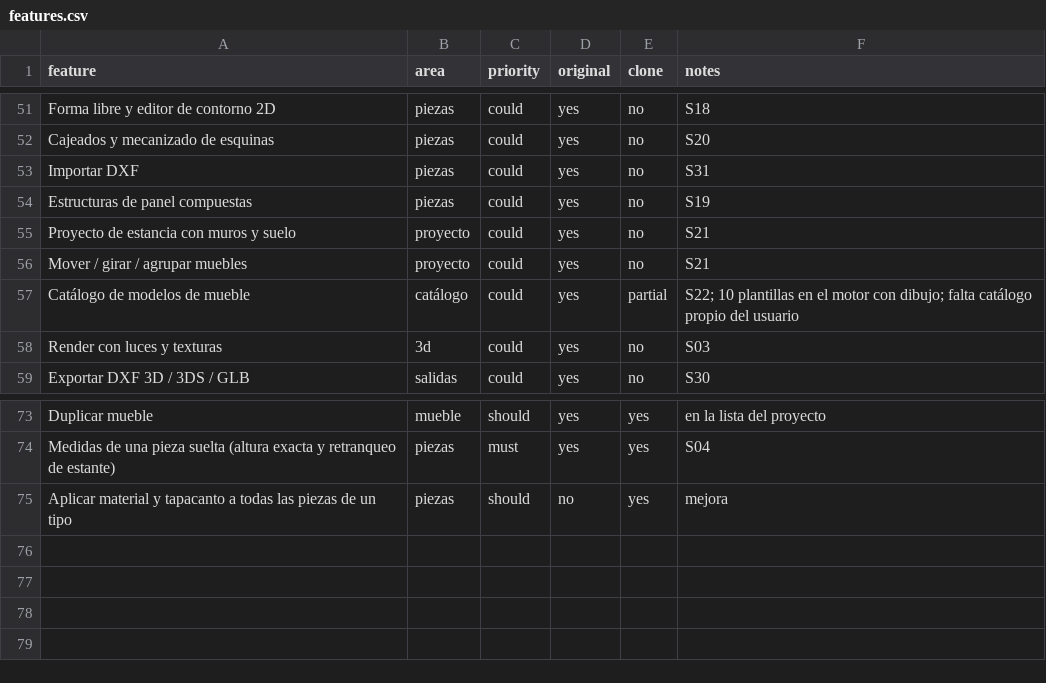
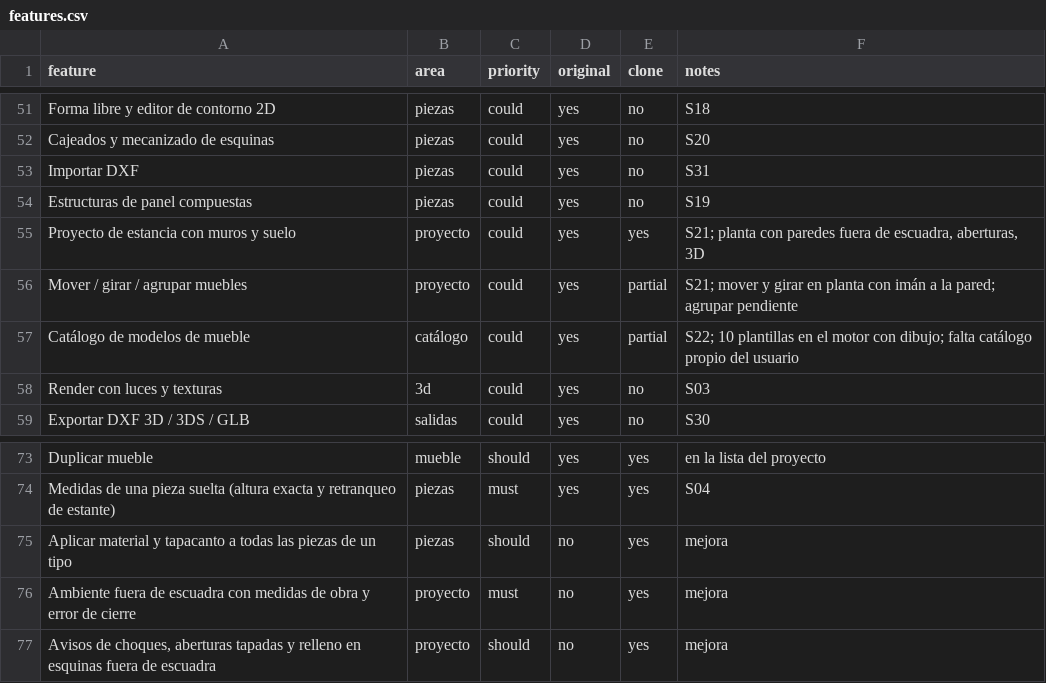
Before and after one commit to MaharBa264/mubleando, a CSV file: replica/features.csv, drawn as a sheet; only a part is shown, gaps mark what is left out.

```diff
--- a/replica/features.csv
+++ b/replica/features.csv
@@ -54,4 +54,4 @@ Importar DXF,piezas,could,yes,no,S31
 Estructuras de panel compuestas,piezas,could,yes,no,S19
-Proyecto de estancia con muros y suelo,proyecto,could,yes,no,S21
-Mover / girar / agrupar muebles,proyecto,could,yes,no,S21
+Proyecto de estancia con muros y suelo,proyecto,could,yes,yes,"S21; planta con paredes fuera de escuadra, aberturas, 3D"
+Mover / girar / agrupar muebles,proyecto,could,yes,partial,S21; mover y girar en planta con imán a la pared; agrupar pendiente
 Catálogo de modelos de mueble,catálogo,could,yes,partial,S22; 10 plantillas en el motor con dibujo; falta catálogo propio del usuario
@@ -75 +75,3 @@ Medidas de una pieza suelta (altura exacta y retranqueo de estante),piezas,must,
 Aplicar material y tapacanto a todas las piezas de un tipo,piezas,should,no,yes,mejora
+Ambiente fuera de escuadra con medidas de obra y error de cierre,proyecto,must,no,yes,mejora
+"Avisos de choques, aberturas tapadas y relleno en esquinas fuera de escuadra",proyecto,should,no,yes,mejora
```
Also changed, not shown: 19 other files.
